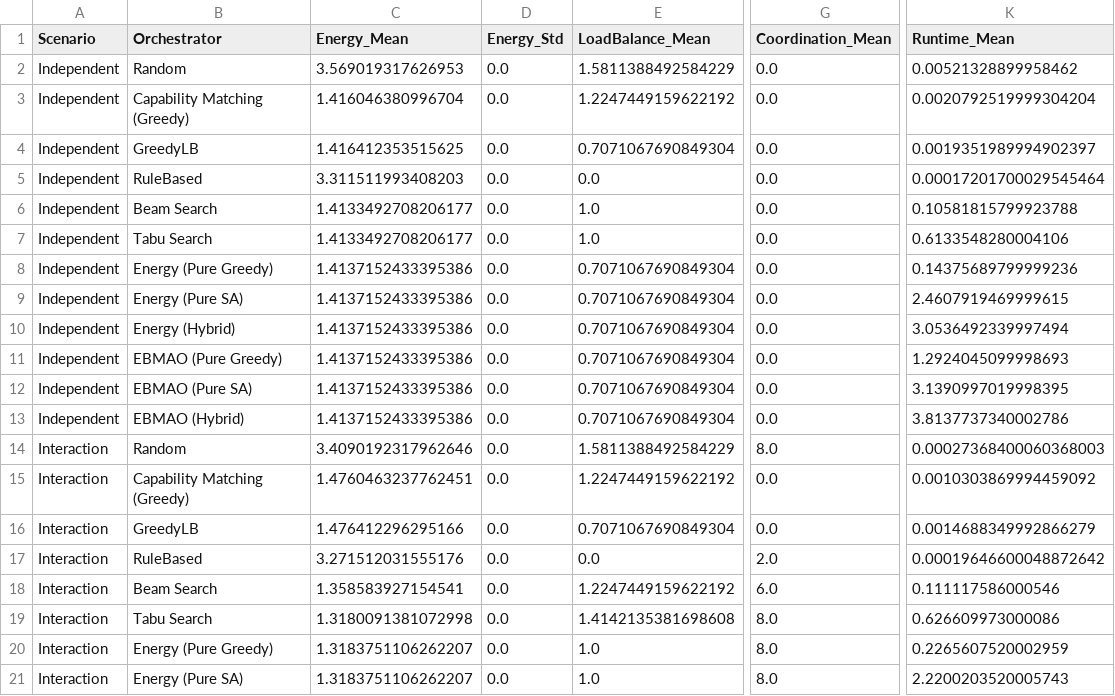
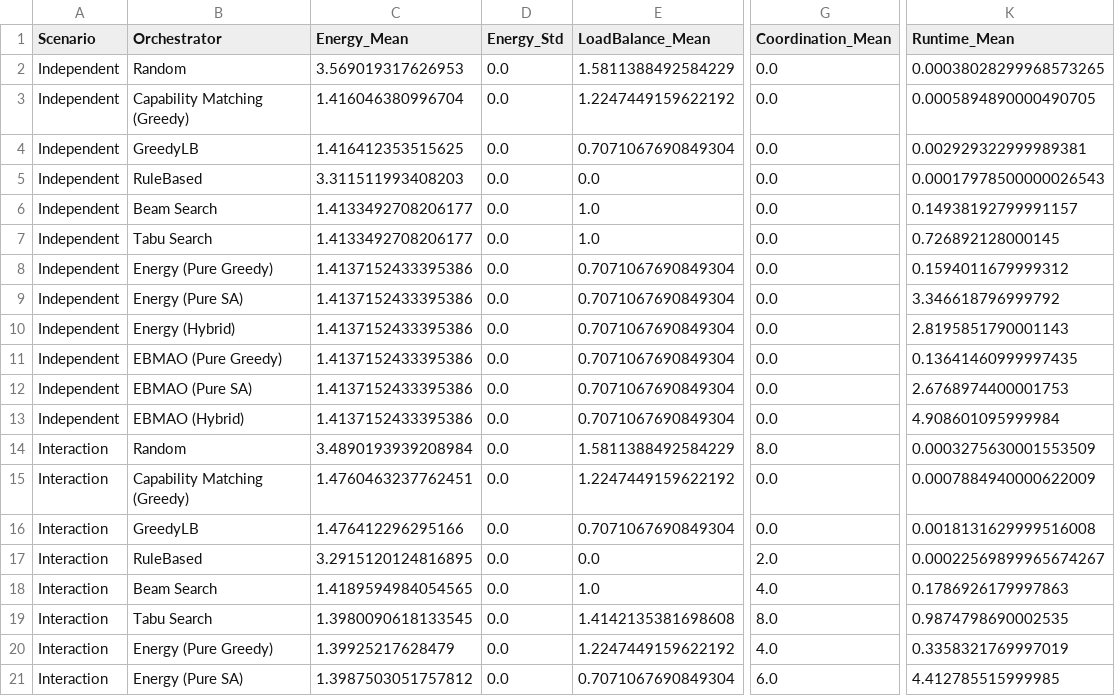
Before and after one commit to vetterjulius/agents-as-energy-landscapes, a CSV file: results/benchmark_results_summary.csv, drawn as a sheet; only a part is shown, gaps mark what is left out; the diff covers the shown part only; the diff names each change by its address in the sheet, - before the commit and + after, or states it on an @@ line.

```diff
--- a/results/benchmark_results_summary.csv
+++ b/results/benchmark_results_summary.csv
-K2 (Runtime_Mean): 0.00521328899958462
+K2 (Runtime_Mean): 0.00038028299968573265
-K3 (Runtime_Mean): 0.0020792519999304204
+K3 (Runtime_Mean): 0.0005894890000490705
-K4 (Runtime_Mean): 0.0019351989994902397
+K4 (Runtime_Mean): 0.002929322999989381
-K5 (Runtime_Mean): 0.00017201700029545464
+K5 (Runtime_Mean): 0.00017978500000026543
-K6 (Runtime_Mean): 0.10581815799923788
+K6 (Runtime_Mean): 0.14938192799991157
-K7 (Runtime_Mean): 0.6133548280004106
+K7 (Runtime_Mean): 0.726892128000145
-K8 (Runtime_Mean): 0.14375689799999236
+K8 (Runtime_Mean): 0.1594011679999312
-K9 (Runtime_Mean): 2.4607919469999615
+K9 (Runtime_Mean): 3.346618796999792
-K10 (Runtime_Mean): 3.0536492339997494
+K10 (Runtime_Mean): 2.8195851790001143
-K11 (Runtime_Mean): 1.2924045099998693
+K11 (Runtime_Mean): 0.13641460999997435
-K12 (Runtime_Mean): 3.1390997019998395
+K12 (Runtime_Mean): 2.6768974400001753
-K13 (Runtime_Mean): 3.8137737340002786
+K13 (Runtime_Mean): 4.908601095999984
-C14 (Energy_Mean): 3.4090192317962646
+C14 (Energy_Mean): 3.4890193939208984
-K14 (Runtime_Mean): 0.00027368400060368003
+K14 (Runtime_Mean): 0.0003275630001553509
-K15 (Runtime_Mean): 0.0010303869994459092
+K15 (Runtime_Mean): 0.0007884940000622009
-K16 (Runtime_Mean): 0.0014688349992866279
+K16 (Runtime_Mean): 0.0018131629999516008
-C17 (Energy_Mean): 3.271512031555176
+C17 (Energy_Mean): 3.2915120124816895
-K17 (Runtime_Mean): 0.00019646600048872642
+K17 (Runtime_Mean): 0.00022569899965674267
-C18 (Energy_Mean): 1.358583927154541
+C18 (Energy_Mean): 1.4189594984054565
-E18 (LoadBalance_Mean): 1.2247449159622192
+E18 (LoadBalance_Mean): 1.0
-G18 (Coordination_Mean): 6.0
+G18 (Coordination_Mean): 4.0
-K18 (Runtime_Mean): 0.111117586000546
+K18 (Runtime_Mean): 0.1786926179997863
-C19 (Energy_Mean): 1.3180091381072998
+C19 (Energy_Mean): 1.3980090618133545
-K19 (Runtime_Mean): 0.626609973000086
+K19 (Runtime_Mean): 0.9874798690002535
-C20 (Energy_Mean): 1.3183751106262207
+C20 (Energy_Mean): 1.39925217628479
-E20 (LoadBalance_Mean): 1.0
+E20 (LoadBalance_Mean): 1.2247449159622192
-G20 (Coordination_Mean): 8.0
+G20 (Coordination_Mean): 4.0
-K20 (Runtime_Mean): 0.2265607520002959
+K20 (Runtime_Mean): 0.3358321769997019
-C21 (Energy_Mean): 1.3183751106262207
+C21 (Energy_Mean): 1.3987503051757812
-E21 (LoadBalance_Mean): 1.0
+E21 (LoadBalance_Mean): 0.7071067690849304
-G21 (Coordination_Mean): 8.0
+G21 (Coordination_Mean): 6.0
-K21 (Runtime_Mean): 2.2200203520005743
+K21 (Runtime_Mean): 4.412785515999985
```
Also changed, not shown: 105 edited cells elsewhere in this file, results/benchmark_results.csv, results/coupling_results.csv, 44 other files.
